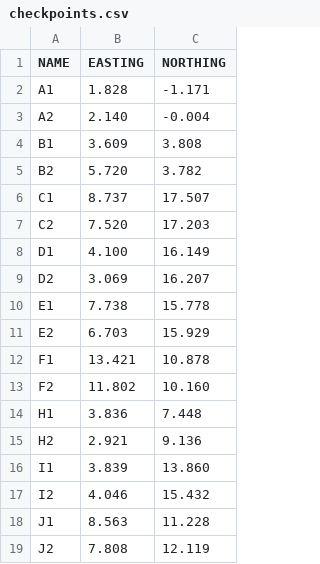
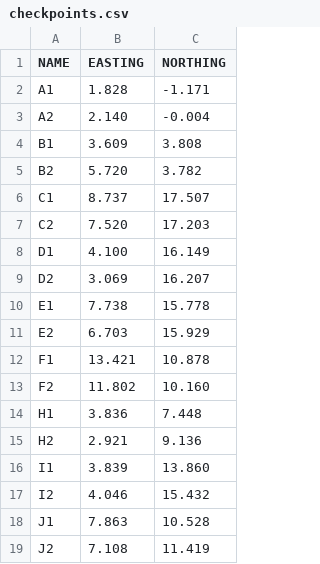
Before and after one commit to watdig/watdig2024, a CSV file: src/communication/resource/checkpoints.csv, drawn as a sheet.

Commit message:
Update checkpoints.csv

```diff
--- a/src/communication/resource/checkpoints.csv
+++ b/src/communication/resource/checkpoints.csv
@@ -17,3 +17,3 @@ I1,3.839,13.860
 I2,4.046,15.432
-J1,8.563,11.228
-J2,7.808,12.119
+J1,7.863,10.528
+J2,7.108,11.419
```
